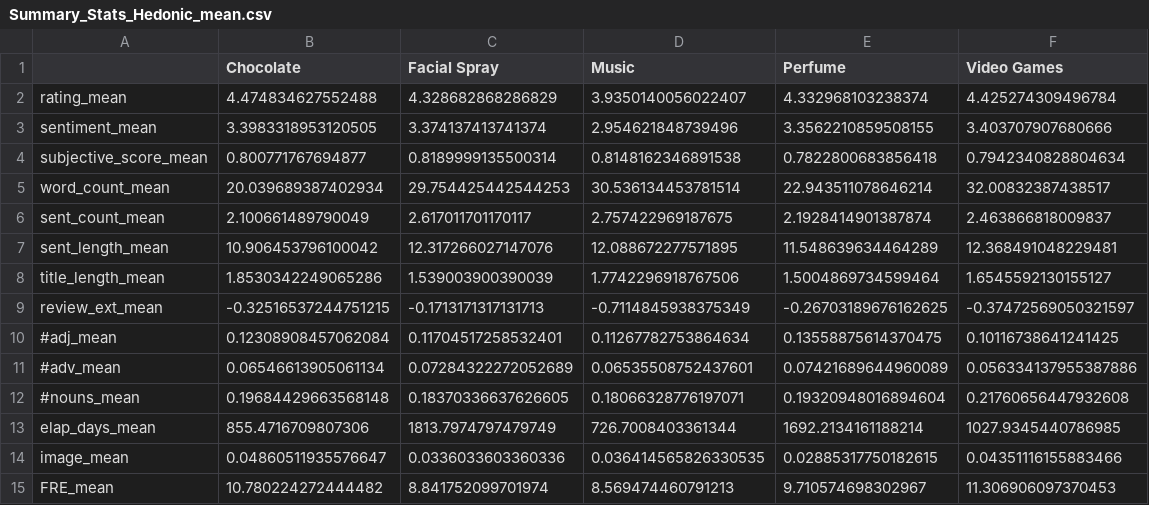
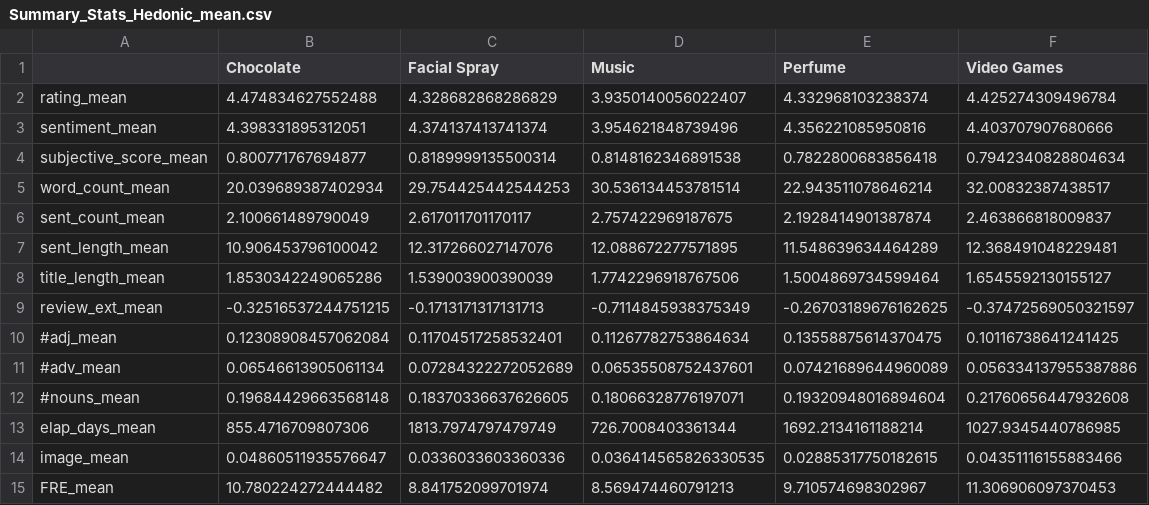
Before and after one commit to PHofmannn/Online-Review, a CSV file: Data Analysis/Results/Summary_Stats_Hedonic_mean.csv, drawn as a sheet.

Commit message:
Updated data with new sentiment score

```diff
--- a/Data Analysis/Results/Summary_Stats_Hedonic_mean.csv
+++ b/Data Analysis/Results/Summary_Stats_Hedonic_mean.csv
@@ -2,3 +2,3 @@
 rating_mean,4.474834627552488,4.328682868286829,3.9350140056022407,4.332968103238374,4.425274309496784
-sentiment_mean,3.3983318953120505,3.374137413741374,2.954621848739496,3.3562210859508155,3.403707907680666
+sentiment_mean,4.398331895312051,4.374137413741374,3.954621848739496,4.356221085950816,4.403707907680666
 subjective_score_mean,0.800771767694877,0.8189999135500314,0.8148162346891538,0.7822800683856418,0.7942340828804634
```
Also changed, not shown: Data Analysis/Results/Summary_Stats_Hedonic.csv, Data Analysis/Results/Summary_Stats_ProdType.csv, 6 other files.
